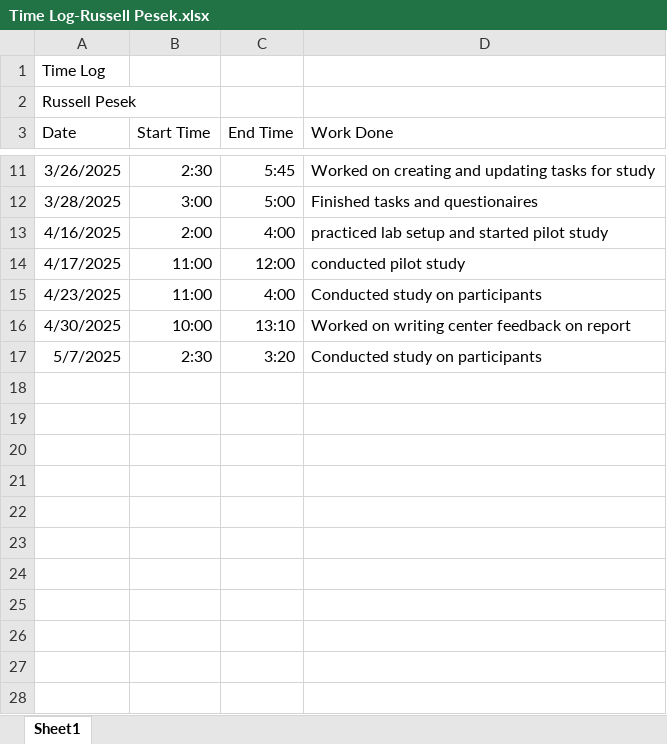
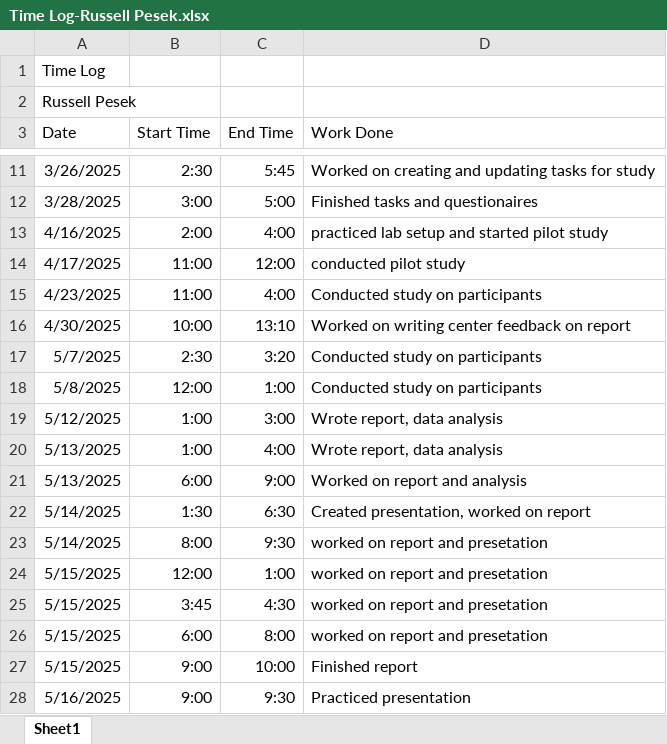
Before and after one commit to rpesek4/Eye-Tracking-Study-Project, an Excel workbook: Time-Logs/Time Log-Russell Pesek.xlsx, sheet Sheet1, drawn as a sheet; only a part is shown, gaps mark what is left out; values as stored, in another font and other column widths than the file's, no borders; the diff names each change by its address in the sheet, - before the commit and + after, or states it on an @@ line.

Commit message:
Updated time log

```diff
--- a/Time-Logs/Time Log-Russell Pesek.xlsx (sheet Sheet1)
+++ b/Time-Logs/Time Log-Russell Pesek.xlsx (sheet Sheet1)
+row 18: 5/8/2025 | 12:00 | 1:00 | Conducted study on participants
+row 19: 5/12/2025 | 1:00 | 3:00 | Wrote report, data analysis
+row 20: 5/13/2025 | 1:00 | 4:00 | Wrote report, data analysis
+row 21: 5/13/2025 | 6:00 | 9:00 | Worked on report and analysis
+row 22: 5/14/2025 | 1:30 | 6:30 | Created presentation, worked on report
+row 23: 5/14/2025 | 8:00 | 9:30 | worked on report and presetation
+row 24: 5/15/2025 | 12:00 | 1:00 | worked on report and presetation
+row 25: 5/15/2025 | 3:45 | 4:30 | worked on report and presetation
+row 26: 5/15/2025 | 6:00 | 8:00 | worked on report and presetation
+row 27: 5/15/2025 | 9:00 | 10:00 | Finished report
+row 28: 5/16/2025 | 9:00 | 9:30 | Practiced presentation
```
